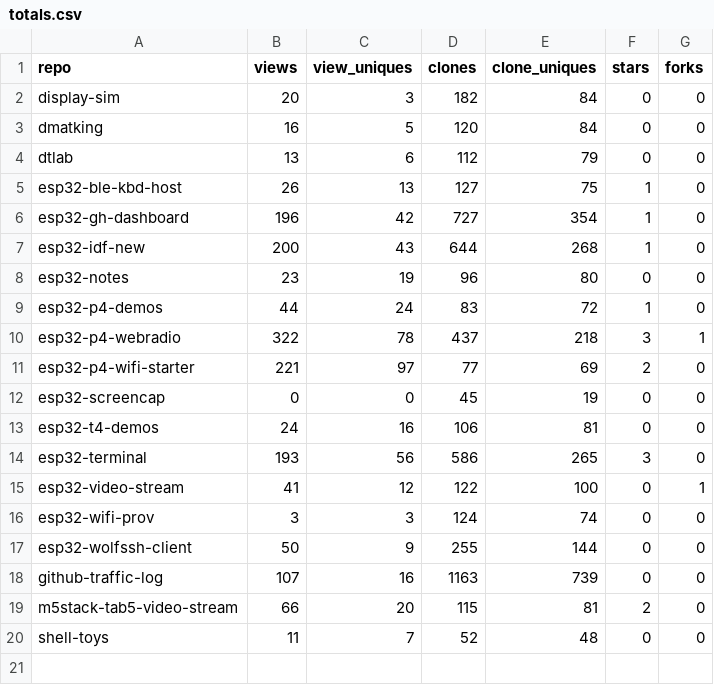
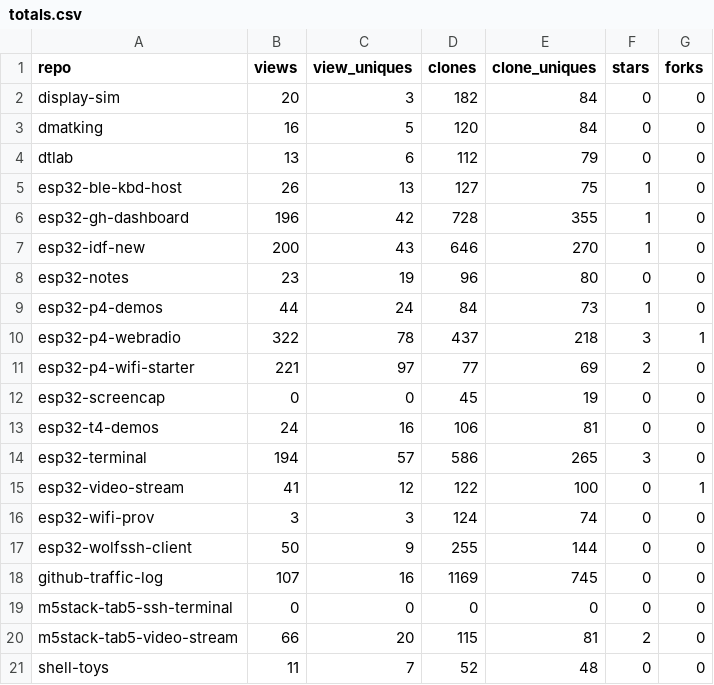
Before and after one commit to dmatking/github-traffic-log, a CSV file: totals.csv, drawn as a sheet.

```diff
--- a/totals.csv
+++ b/totals.csv
@@ -5,6 +5,6 @@ dtlab,13,6,112,79,0,0
 esp32-ble-kbd-host,26,13,127,75,1,0
-esp32-gh-dashboard,196,42,727,354,1,0
-esp32-idf-new,200,43,644,268,1,0
+esp32-gh-dashboard,196,42,728,355,1,0
+esp32-idf-new,200,43,646,270,1,0
 esp32-notes,23,19,96,80,0,0
-esp32-p4-demos,44,24,83,72,1,0
+esp32-p4-demos,44,24,84,73,1,0
 esp32-p4-webradio,322,78,437,218,3,1
@@ -13,3 +13,3 @@ esp32-screencap,0,0,45,19,0,0
 esp32-t4-demos,24,16,106,81,0,0
-esp32-terminal,193,56,586,265,3,0
+esp32-terminal,194,57,586,265,3,0
 esp32-video-stream,41,12,122,100,0,1
@@ -17,3 +17,4 @@ esp32-wifi-prov,3,3,124,74,0,0
 esp32-wolfssh-client,50,9,255,144,0,0
-github-traffic-log,107,16,1163,739,0,0
+github-traffic-log,107,16,1169,745,0,0
+m5stack-tab5-ssh-terminal,0,0,0,0,0,0
 m5stack-tab5-video-stream,66,20,115,81,2,0
```
Also changed, not shown: latest.csv, traffic.csv.
